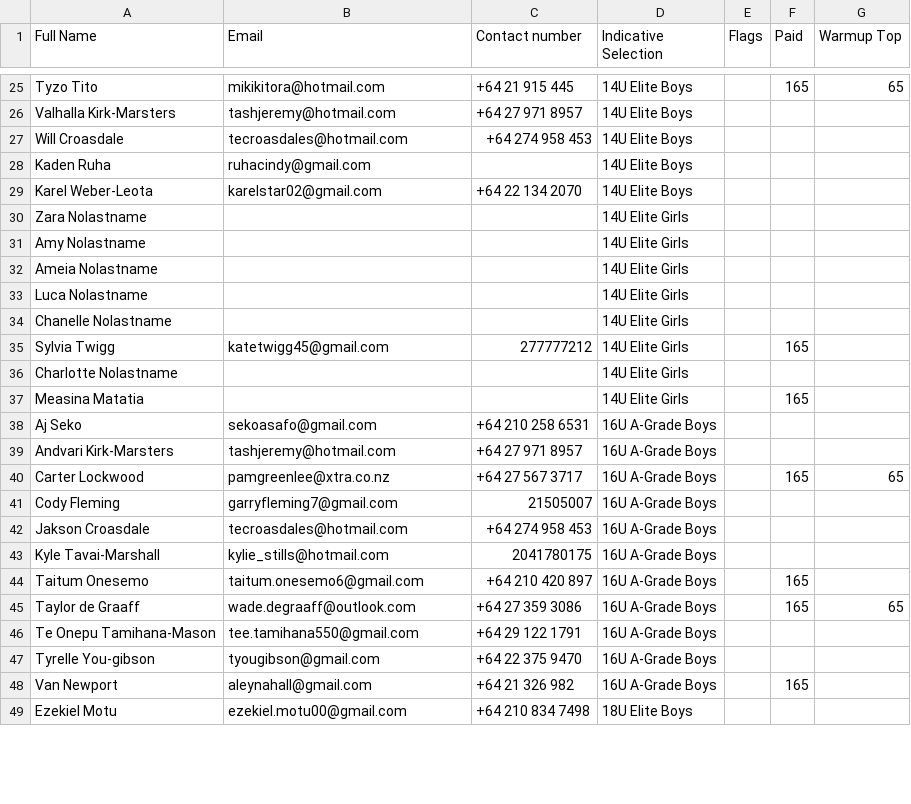
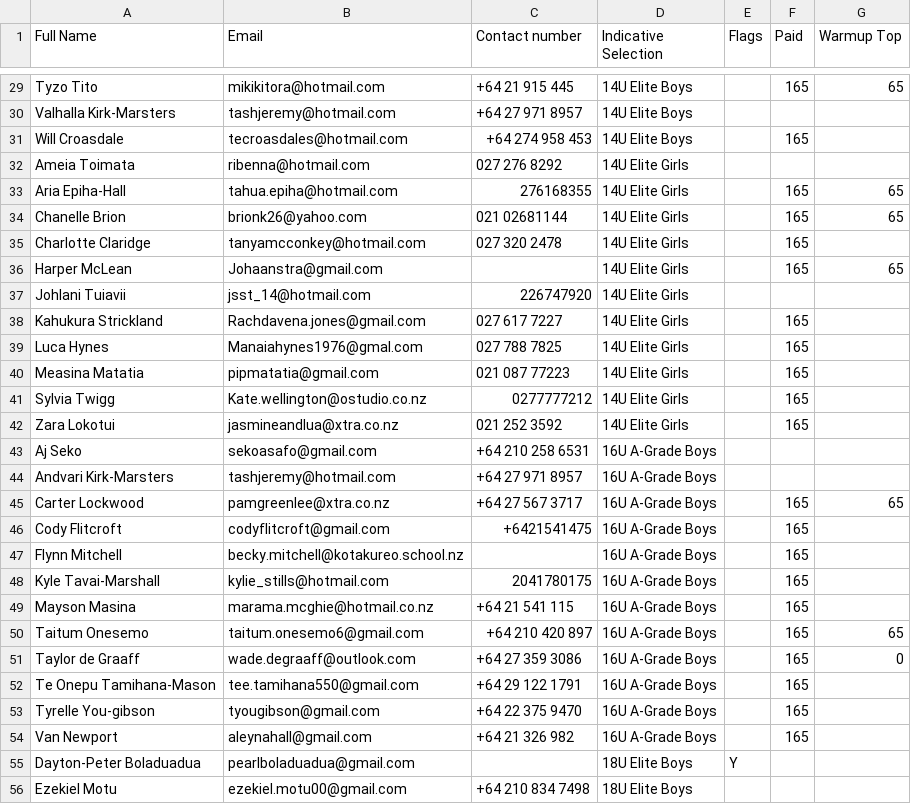
Before and after one commit to limonza/te-tai-hou-teams-2025, a CSV file: HNC.csv, drawn as a sheet; only a part is shown, gaps mark what is left out; the diff covers the shown part only.

```diff
--- a/HNC.csv
+++ b/HNC.csv
@@ -26,13 +30,14 @@ Tyzo Tito,mikikitora@hotmail.com,+64 21 915 445,14U Elite Boys,,165,65
 Valhalla Kirk-Marsters,tashjeremy@hotmail.com,+64 27 971 8957,14U Elite Boys,,,
-Will Croasdale,tecroasdales@hotmail.com,+64 274 958 453,14U Elite Boys,,,
-Kaden Ruha,ruhacindy@gmail.com,,14U Elite Boys,,,
-Karel Weber-Leota ,karelstar02@gmail.com,+64 22 134 2070,14U Elite Boys,,,
-Zara Nolastname,,,14U Elite Girls,,,
-Amy Nolastname,,,14U Elite Girls,,,
-Ameia Nolastname,,,14U Elite Girls,,,
-Luca Nolastname,,,14U Elite Girls,,,
-Chanelle Nolastname,,,14U Elite Girls,,,
-Sylvia Twigg,katetwigg45@gmail.com,277777212,14U Elite Girls,,165,
-Charlotte Nolastname,,,14U Elite Girls,,,
-Measina Matatia,,,14U Elite Girls,,165,
+Will Croasdale,tecroasdales@hotmail.com,+64 274 958 453,14U Elite Boys,,165,
+Ameia Toimata,ribenna@hotmail.com,027 276 8292,14U Elite Girls,,,
+Aria Epiha-Hall,tahua.epiha@hotmail.com,276168355,14U Elite Girls,,165,65
+Chanelle Brion,brionk26@yahoo.com,021 02681144,14U Elite Girls,,165,65
+Charlotte Claridge,tanyamcconkey@hotmail.com,027 320 2478,14U Elite Girls,,165,
+Harper McLean,Johaanstra@gmail.com,,14U Elite Girls,,165,65
+Johlani Tuiavii,jsst_14@hotmail.com,226747920,14U Elite Girls,,,
+Kahukura Strickland,Rachdavena.jones@gmail.com,027 617 7227,14U Elite Girls,,165,
+Luca Hynes,Manaiahynes1976@gmal.com,027 788 7825,14U Elite Girls,,165,
+Measina Matatia,pipmatatia@gmail.com,021 087 77223,14U Elite Girls,,165,
+Sylvia Twigg,Kate.wellington@ostudio.co.nz,0277777212,14U Elite Girls,,165,
+Zara Lokotui,jasmineandlua@xtra.co.nz,021 252 3592,14U Elite Girls,,165,
 Aj Seko,sekoasafo@gmail.com,+64 210 258 6531,16U A-Grade Boys,,,
@@ -40,10 +45,12 @@ Andvari Kirk-Marsters,tashjeremy@hotmail.com,+64 27 971 8957,16U A-Grade Boys,,,
 Carter Lockwood,pamgreenlee@xtra.co.nz,+64 27 567 3717,16U A-Grade Boys,,165,65
-Cody Fleming,garryfleming7@gmail.com,21505007,16U A-Grade Boys,,,
-Jakson Croasdale ,tecroasdales@hotmail.com,+64 274 958 453,16U A-Grade Boys,,,
-Kyle Tavai-Marshall,kylie_stills@hotmail.com,2041780175,16U A-Grade Boys,,,
-Taitum Onesemo,taitum.onesemo6@gmail.com,+64 210 420 897,16U A-Grade Boys,,165,
-Taylor de Graaff,wade.degraaff@outlook.com,+64 27 359 3086,16U A-Grade Boys,,165,65
-Te Onepu Tamihana-Mason,tee.tamihana550@gmail.com,+64 29 122 1791,16U A-Grade Boys,,,
-Tyrelle You-gibson,tyougibson@gmail.com,+64 22 375 9470,16U A-Grade Boys,,,
+Cody Flitcroft,codyflitcroft@gmail.com,+6421541475,16U A-Grade Boys,,165,
+Flynn Mitchell,becky.mitchell@kotakureo.school.nz,,16U A-Grade Boys,,165,
+Kyle Tavai-Marshall,kylie_stills@hotmail.com,2041780175,16U A-Grade Boys,,165,
+Mayson Masina,marama.mcghie@hotmail.co.nz,+64 21 541 115,16U A-Grade Boys,,165,
+Taitum Onesemo,taitum.onesemo6@gmail.com,+64 210 420 897,16U A-Grade Boys,,165,65
+Taylor de Graaff,wade.degraaff@outlook.com,+64 27 359 3086,16U A-Grade Boys,,165,0
+Te Onepu Tamihana-Mason,tee.tamihana550@gmail.com,+64 29 122 1791,16U A-Grade Boys,,165,
+Tyrelle You-gibson,tyougibson@gmail.com,+64 22 375 9470,16U A-Grade Boys,,165,
 Van Newport,aleynahall@gmail.com,+64 21 326 982,16U A-Grade Boys,,165,
+Dayton-Peter Boladuadua,pearlboladuadua@gmail.com,,18U Elite Boys,Y,,
 Ezekiel Motu,ezekiel.motu00@gmail.com,+64 210 834 7498,18U Elite Boys,,,
```
Also changed, not shown: 18 added rows, 4 removed rows, 1 moved row and 17 edited cells elsewhere in this file.
